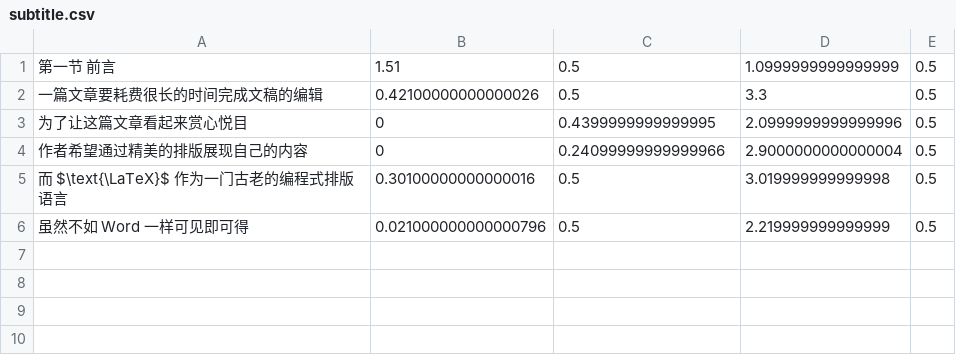
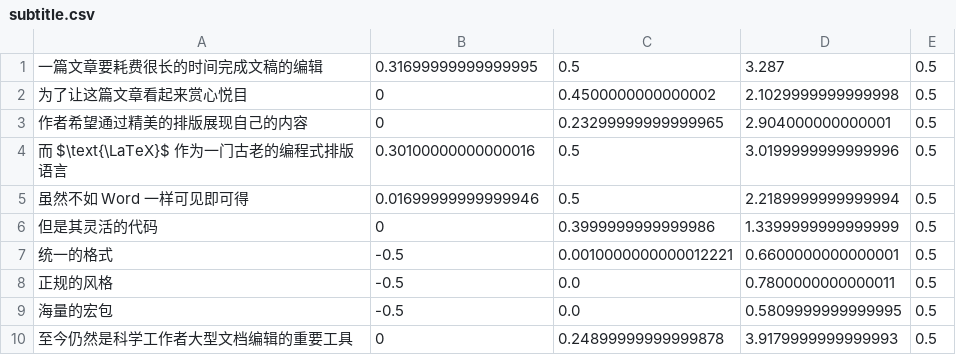
Before and after one commit to LogCreative/manim-subtitler, a CSV file: src/subtitle.csv, drawn as a sheet.

```diff
--- a/src/subtitle.csv
+++ b/src/subtitle.csv
@@ -1,6 +1,10 @@
-"第一节 前言",1.51,0.5,1.0999999999999999,0.5
-"一篇文章要耗费很长的时间完成文稿的编辑",0.42100000000000026,0.5,3.3,0.5
-"为了让这篇文章看起来赏心悦目",0,0.4399999999999995,2.0999999999999996,0.5
-"作者希望通过精美的排版展现自己的内容",0,0.24099999999999966,2.9000000000000004,0.5
-"而 $\text{\LaTeX}$ 作为一门古老的编程式排版语言",0.30100000000000016,0.5,3.019999999999998,0.5
-"虽然不如 Word 一样可见即可得",0.021000000000000796,0.5,2.219999999999999,0.5
+"一篇文章要耗费很长的时间完成文稿的编辑",0.31699999999999995,0.5,3.287,0.5
+"为了让这篇文章看起来赏心悦目",0,0.4500000000000002,2.1029999999999998,0.5
+"作者希望通过精美的排版展现自己的内容",0,0.23299999999999965,2.904000000000001,0.5
+"而 $\text{\LaTeX}$ 作为一门古老的编程式排版语言",0.30100000000000016,0.5,3.0199999999999996,0.5
+"虽然不如 Word 一样可见即可得",0.01699999999999946,0.5,2.2189999999999994,0.5
+"但是其灵活的代码",0,0.3999999999999986,1.3399999999999999,0.5
+"统一的格式",-0.5,0.0010000000000012221,0.6600000000000001,0.5
+"正规的风格",-0.5,0.0,0.7800000000000011,0.5
+"海量的宏包",-0.5,0.0,0.5809999999999995,0.5
+"至今仍然是科学工作者大型文档编辑的重要工具",0,0.24899999999999878,3.9179999999999993,0.5
```
Also changed, not shown: 6 other files.
